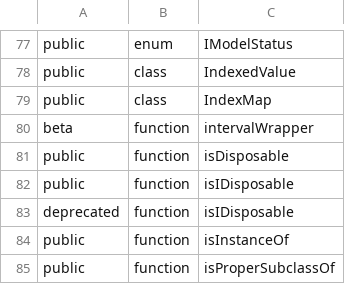
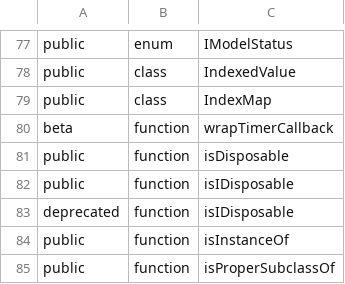
Before and after one commit to iTwin/itwinjs-core, a CSV file: common/api/summary/core-bentley.exports.csv, drawn as a sheet; only a part is shown, gaps mark what is left out.

Commit message:
Fix intervalWrapper and rename to wrapTimerCallback + add unit tests

```diff
--- a/common/api/summary/core-bentley.exports.csv
+++ b/common/api/summary/core-bentley.exports.csv
@@ -79,3 +79,3 @@ public;class;IndexedValue
 public;class;IndexMap
-beta;function;intervalWrapper
+beta;function;wrapTimerCallback
 public;function;isDisposable
```
Also changed, not shown: 5 other files.
